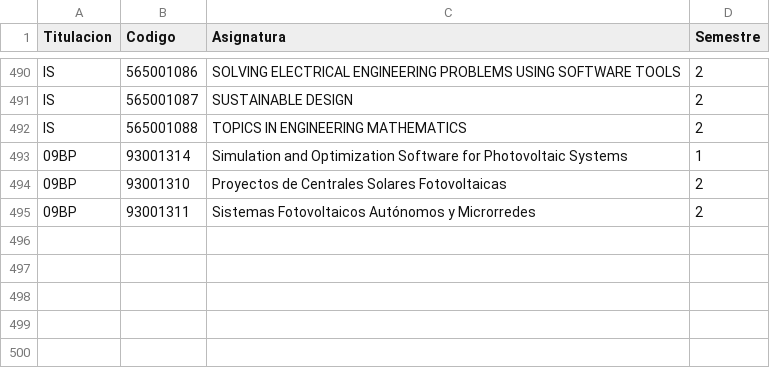
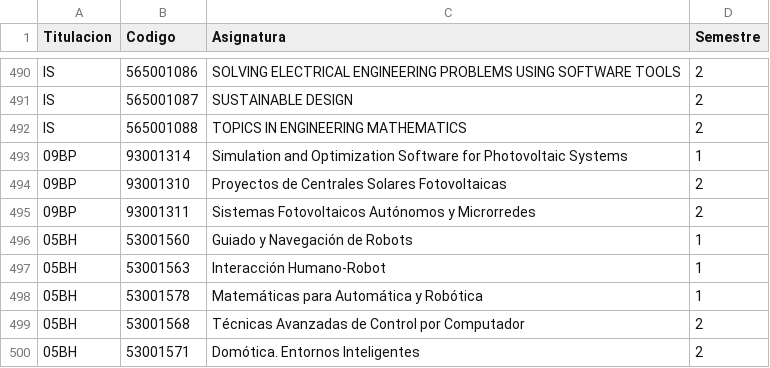
Before and after one commit to SOA-ETSIDI/misc, a CSV file: asignaturas.csv, drawn as a sheet; only a part is shown, gaps mark what is left out.

Commit message:
Añade asignaturas Máster Robótica

```diff
--- a/asignaturas.csv
+++ b/asignaturas.csv
@@ -495 +495,6 @@
 "09BP";93001311;"Sistemas Fotovoltaicos Autónomos y Microrredes";2
+"05BH";53001560;"Guiado y Navegación de Robots";1
+"05BH";53001563;"Interacción Humano-Robot";1
+"05BH";53001578;"Matemáticas para Automática y Robótica";1
+"05BH";53001568;"Técnicas Avanzadas de Control por Computador";2
+"05BH";53001571;"Domótica. Entornos Inteligentes";2
```
Also changed, not shown: 1 other file.
